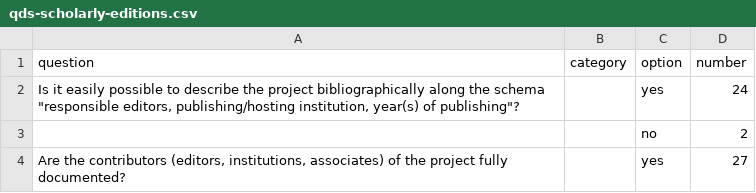
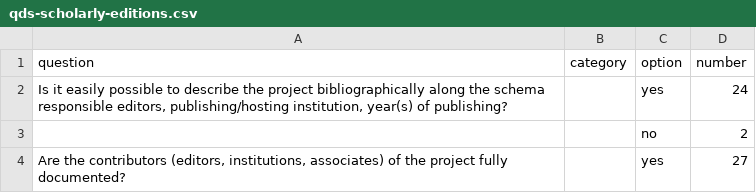
Before and after one commit to i-d-e/ride, a CSV file: scholarly_editions/qds-scholarly-editions.csv, drawn as a sheet; only a part is shown.

Commit message:
update data summary

```diff
--- a/scholarly_editions/qds-scholarly-editions.csv
+++ b/scholarly_editions/qds-scholarly-editions.csv
@@ -1,3 +1,3 @@
 question;category;option;number
-Is it easily possible to describe the project bibliographically along the schema "responsible editors, publishing/hosting institution, year(s) of publishing"?;;yes;24
+Is it easily possible to describe the project bibliographically along the schema responsible editors, publishing/hosting institution, year(s) of publishing?;;yes;24
 ;;no;2
```
